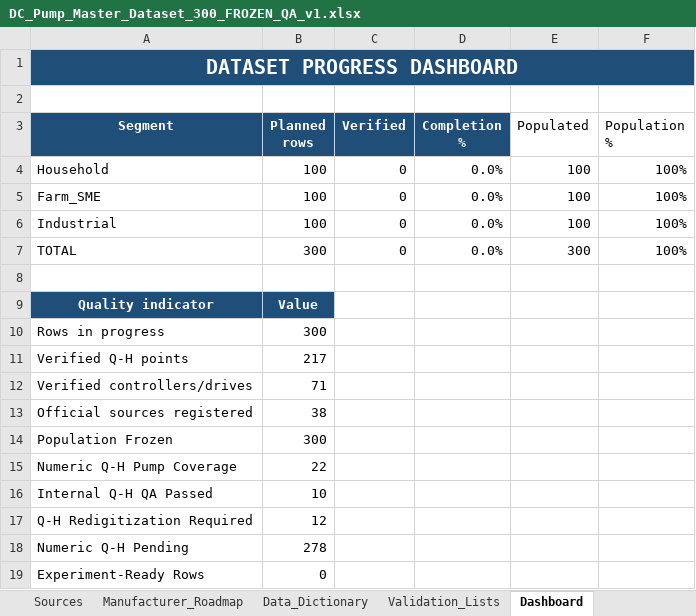
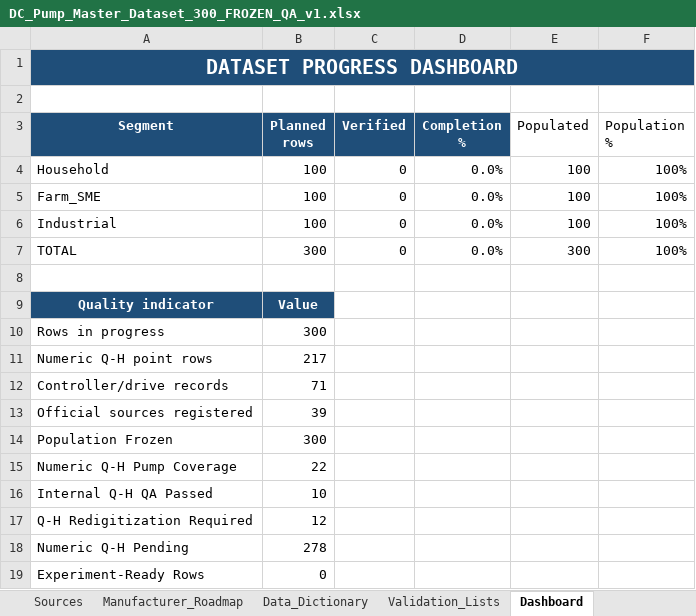
Before and after one commit to Muhriddin2301/dc-pump-aggregates-pv-database, an Excel workbook: DC_Pump_Master_Dataset_300_FROZEN_QA_v1.xlsx, sheet Dashboard, drawn as a sheet; values as stored, in another font and other column widths than the file's, no borders; conditional formats not drawn; the diff names each change by its address in the sheet, - before the commit and + after, or states it on an @@ line.

Commit message:
Correct dashboard QA metadata in frozen dataset

```diff
--- a/DC_Pump_Master_Dataset_300_FROZEN_QA_v1.xlsx (sheet Dashboard)
+++ b/DC_Pump_Master_Dataset_300_FROZEN_QA_v1.xlsx (sheet Dashboard)
-A11 (Segment): Verified Q-H points
+A11 (Segment): Numeric Q-H point rows
-A12 (Segment): Verified controllers/drives
+A12 (Segment): Controller/drive records
-B13 (Planned rows): 38
+B13 (Planned rows): 39
```
Also changed, not shown: sheet Freeze_Log.
